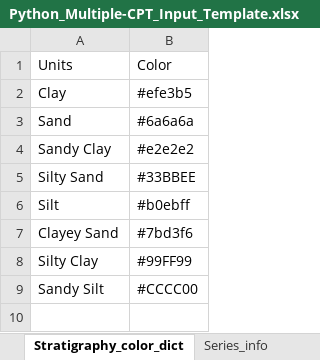
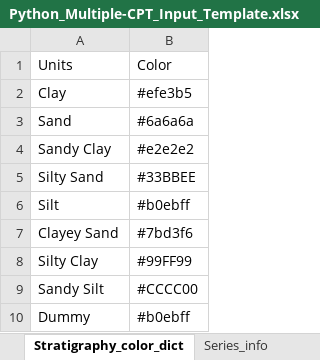
Before and after one commit to serenache/SI_processing_automation_SC, an Excel workbook: Input_files/Python_Multiple-CPT_Input_Template.xlsx, sheet Stratigraphy_color_dict, drawn as a sheet; values as stored, in another font and other column widths than the file's, no borders; the diff names each change by its address in the sheet, - before the commit and + after, or states it on an @@ line.

```diff
--- a/Input_files/Python_Multiple-CPT_Input_Template.xlsx (sheet Stratigraphy_color_dict)
+++ b/Input_files/Python_Multiple-CPT_Input_Template.xlsx (sheet Stratigraphy_color_dict)
+row 10: Dummy | #b0ebff
```
Also changed, not shown: sheet Global_variable, 1 other file.
